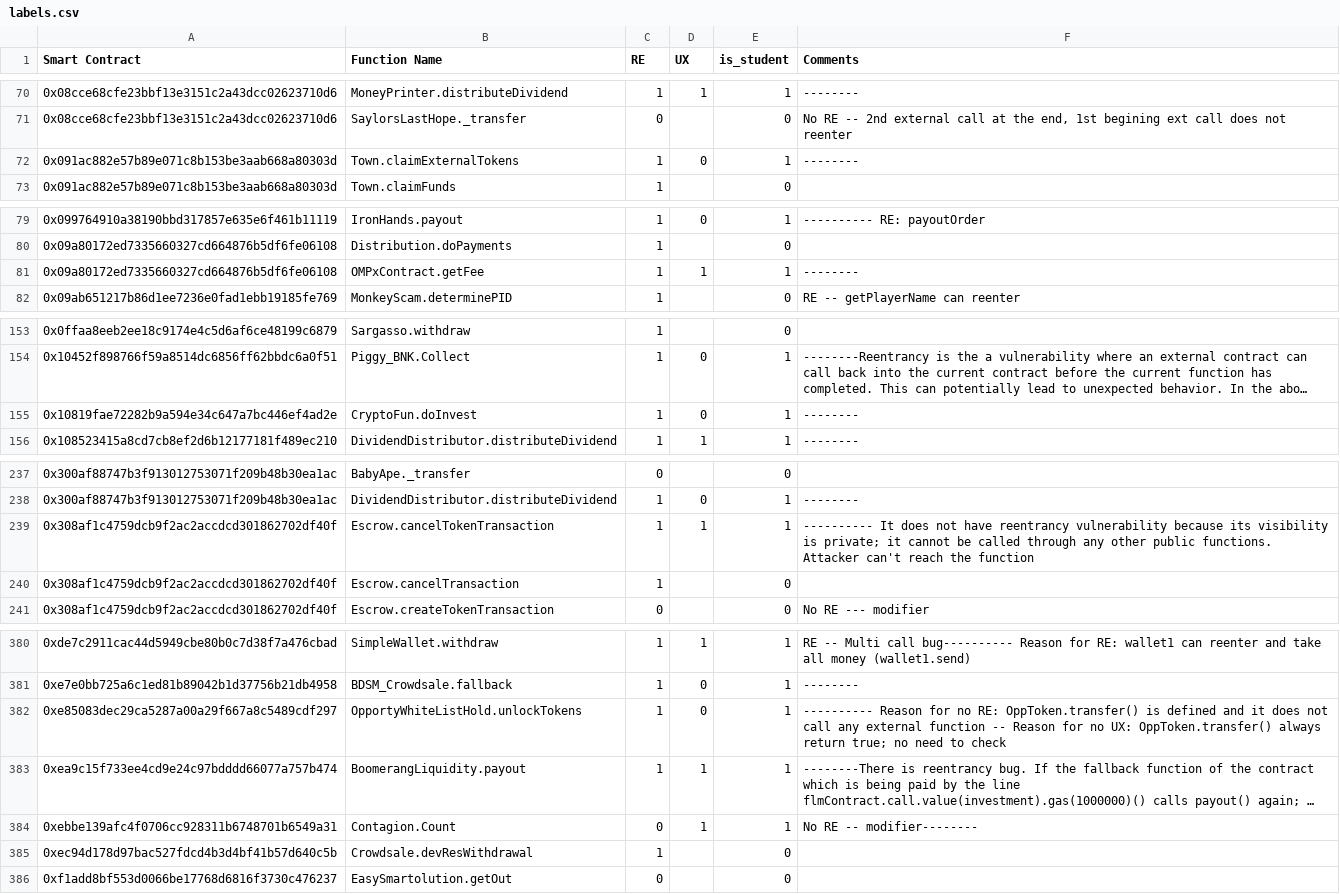
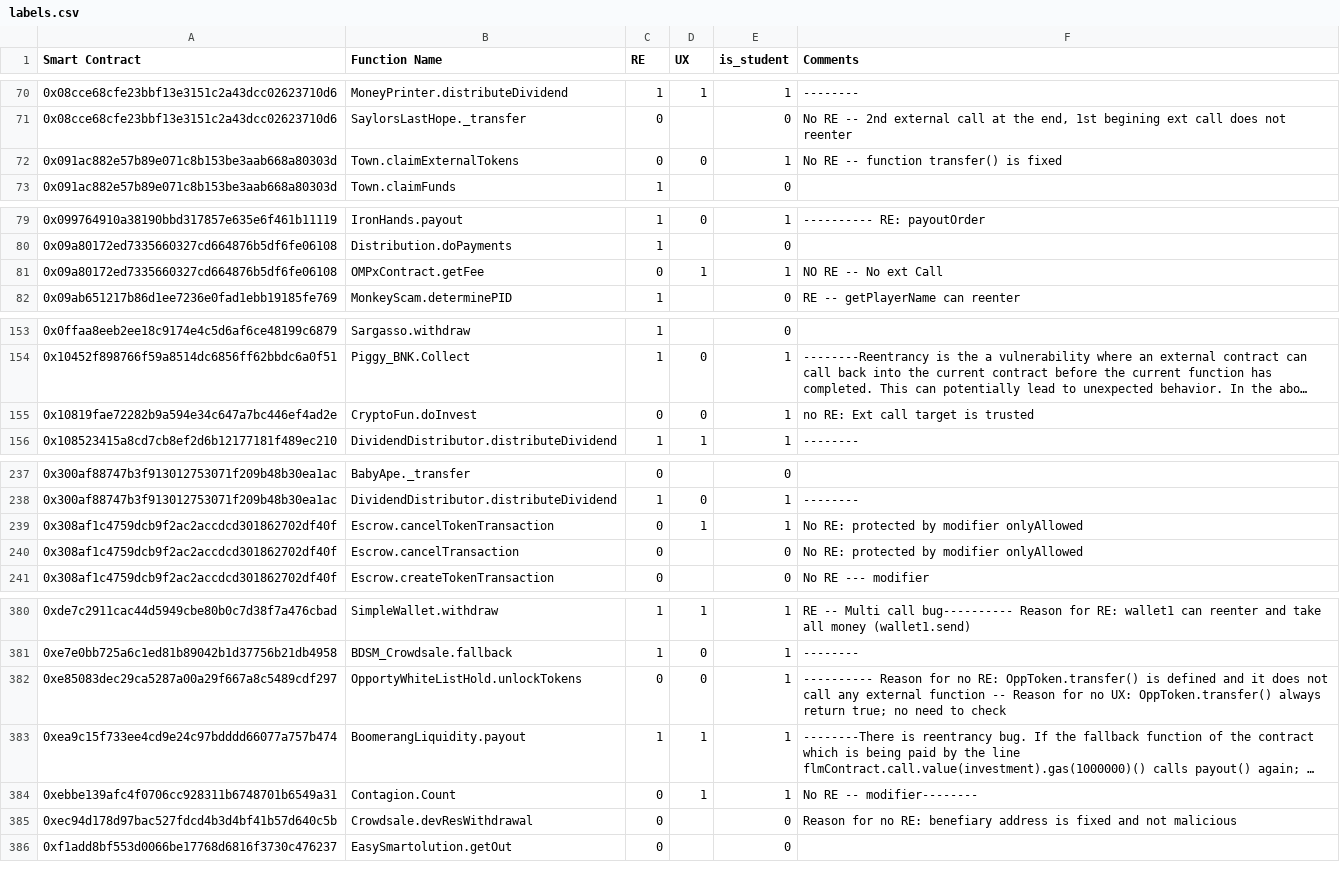
Before and after one commit to sujeetc/SCRUBD, a CSV file: SCRUBD-CD/data/labels.csv, drawn as a sheet; only a part is shown, gaps mark what is left out; long unchanged cells end in …; the diff covers the shown part only; the diff names each change by its address in the sheet, - before the commit and + after, or states it on an @@ line.

Commit message:
Rectified some errors in SCRUBD-CD

```diff
--- a/SCRUBD-CD/data/labels.csv
+++ b/SCRUBD-CD/data/labels.csv
-C72 (RE): 1
+C72 (RE): 0
-F72 (Comments): --------
+F72 (Comments): No RE -- function transfer() is fixed
-C81 (RE): 1
+C81 (RE): 0
-F81 (Comments): --------
+F81 (Comments): NO RE -- No ext Call
-C155 (RE): 1
+C155 (RE): 0
-F155 (Comments): --------
+F155 (Comments): no RE: Ext call target is trusted
-C239:C240 (RE): 1
+C239:C240 (RE): 0
-F239 (Comments): ---------- It does not have reentrancy vulnerability because its visibility is private; it cannot be called through any other public functions. Attacker can't reach the function
+F239 (Comments): No RE: protected by modifier onlyAllowed
-F240 (Comments): (empty)
+F240 (Comments): No RE: protected by modifier onlyAllowed
-C382 (RE): 1
+C382 (RE): 0
-C385 (RE): 1
+C385 (RE): 0
-F385 (Comments): (empty)
+F385 (Comments): Reason for no RE: benefiary address is fixed and not malicious
```
Also changed, not shown: 9 edited cells elsewhere in this file, SCRUBD-CD/data/tools_RE.csv, 1 other file.
